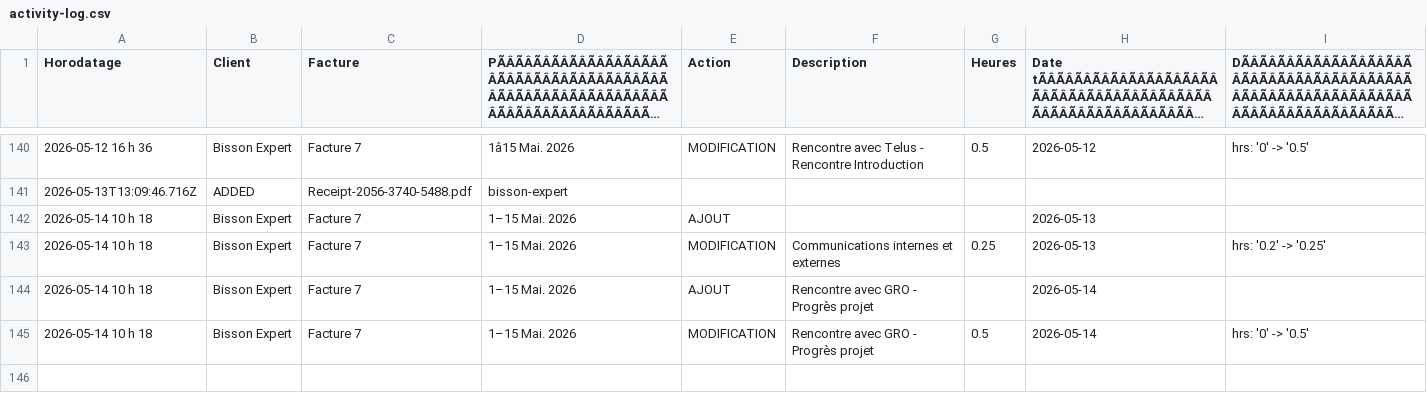
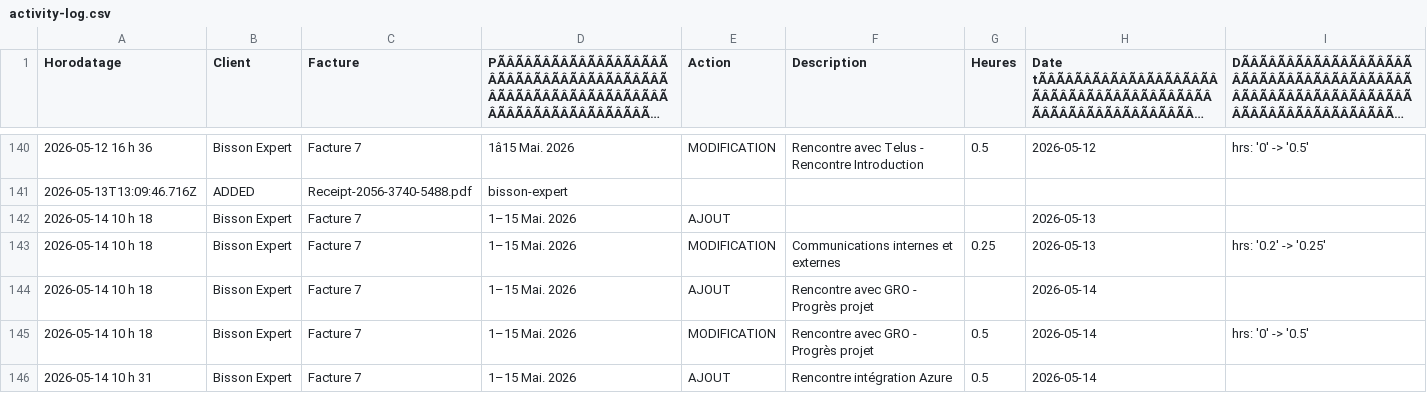
Before and after one commit to kchaouche17/billing-app, a CSV file: bisson-expert/logs/activity-log.csv, drawn as a sheet; only a part is shown, gaps mark what is left out; long unchanged cells end in …; the diff names each change by its address in the sheet, - before the commit and + after, or states it on an @@ line.

Commit message:
Activity log: 1 event

```diff
--- a/bisson-expert/logs/activity-log.csv
+++ b/bisson-expert/logs/activity-log.csv
+row 146: 2026-05-14 10 h 31 | Bisson Expert | Facture 7 | 1–15 Mai. 2026 | AJOUT | Rencontre intégration Azure | 0.5 | 2026-05-14
```
